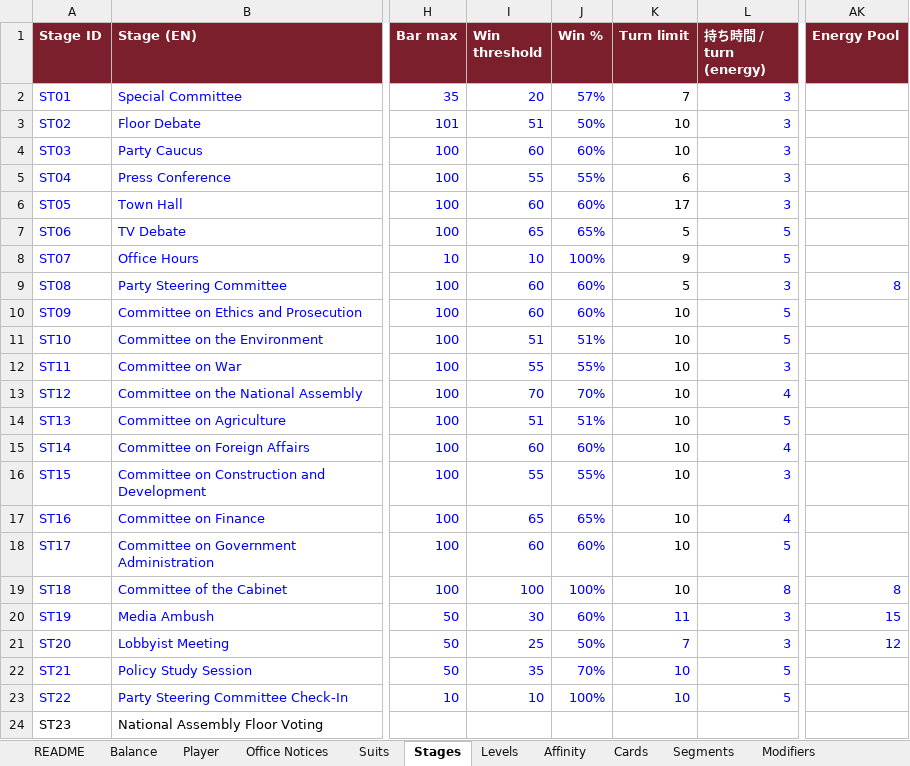
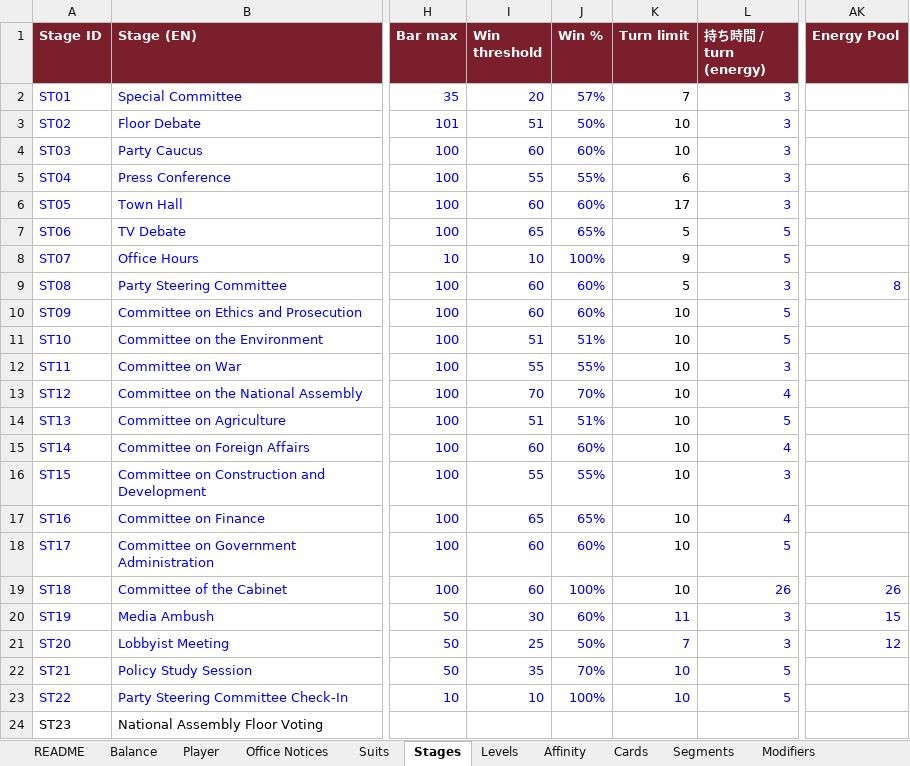
Before and after one commit to Lotusmonogatari/CoP-Deckbuilder, an Excel workbook: design/CoP_Starter_Card_Stage_Data.xlsx, sheet Stages, drawn as a sheet; only a part is shown, gaps mark what is left out; values as stored, in another font and other column widths than the file's, no borders; the diff names each change by its address in the sheet, - before the commit and + after, or states it on an @@ line.

```diff
--- a/design/CoP_Starter_Card_Stage_Data.xlsx (sheet Stages)
+++ b/design/CoP_Starter_Card_Stage_Data.xlsx (sheet Stages)
-I19 (Win threshold): 100
+I19 (Win threshold): 60
-L19 (持ち時間 / turn (energy)): 8
+L19 (持ち時間 / turn (energy)): 26
-AK19 (Energy Pool): 8
+AK19 (Energy Pool): 26
```
Also changed, not shown: 2 other files.
